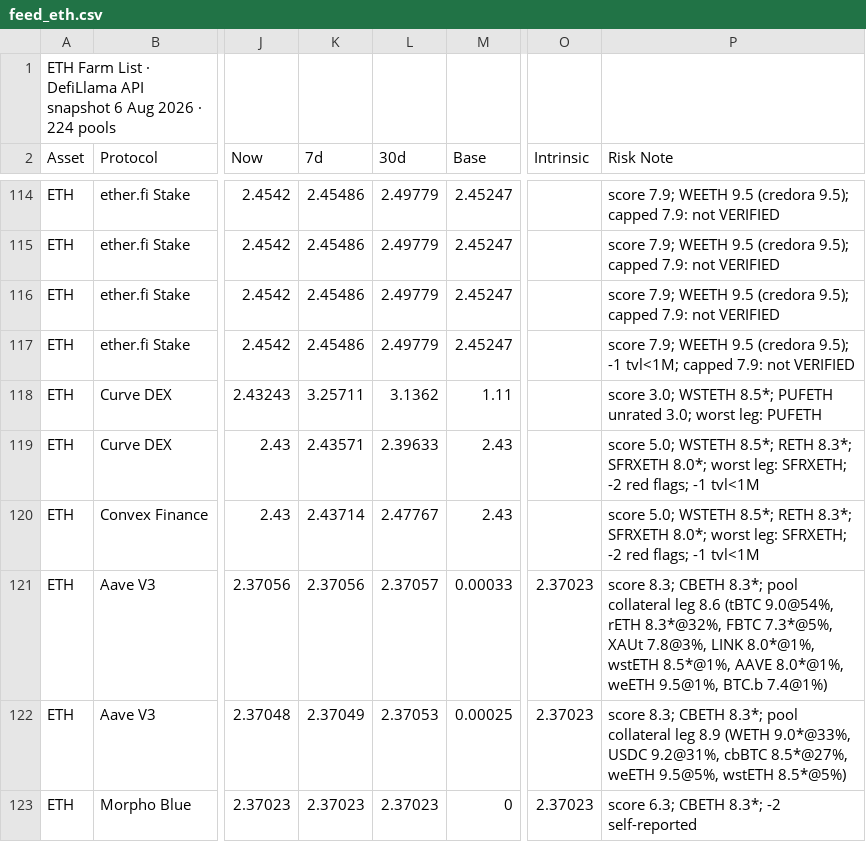
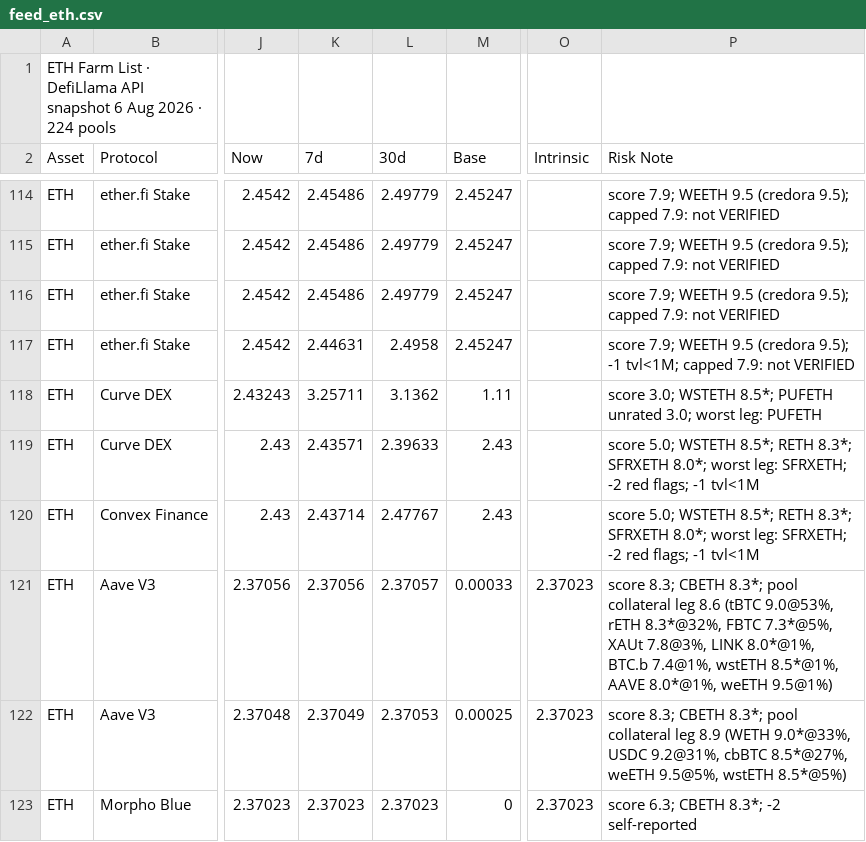
Before and after one commit to rooktc/Rook, a CSV file: farm-list/feed_eth.csv, drawn as a sheet; only a part is shown, gaps mark what is left out; the diff covers the shown part only; the diff names each change by its address in the sheet, - before the commit and + after, or states it on an @@ line.

```diff
--- a/farm-list/feed_eth.csv
+++ b/farm-list/feed_eth.csv
-K117 (7d): 2.45486
+K117 (7d): 2.44631
-L117 (30d): 2.49779
+L117 (30d): 2.4958
-P121 (Risk Note): …8.6 (tBTC 9.0@54%, rETH 8.3*@32%, FBTC 7.3*@5%, XAUt 7.8@3%, LINK 8.0*@1%, wstETH 8.5*@1%, AAVE 8.0*@1%, weETH 9.5@1%, BTC.b 7.4@1%)
+P121 (Risk Note): …8.6 (tBTC 9.0@53%, rETH 8.3*@32%, FBTC 7.3*@5%, XAUt 7.8@3%, LINK 8.0*@1%, BTC.b 7.4@1%, wstETH 8.5*@1%, AAVE 8.0*@1%, weETH 9.5@1%)
```
Also changed, not shown: 35 edited cells elsewhere in this file, farm-list/feed_check.csv, farm-list/feed_usd.csv.
